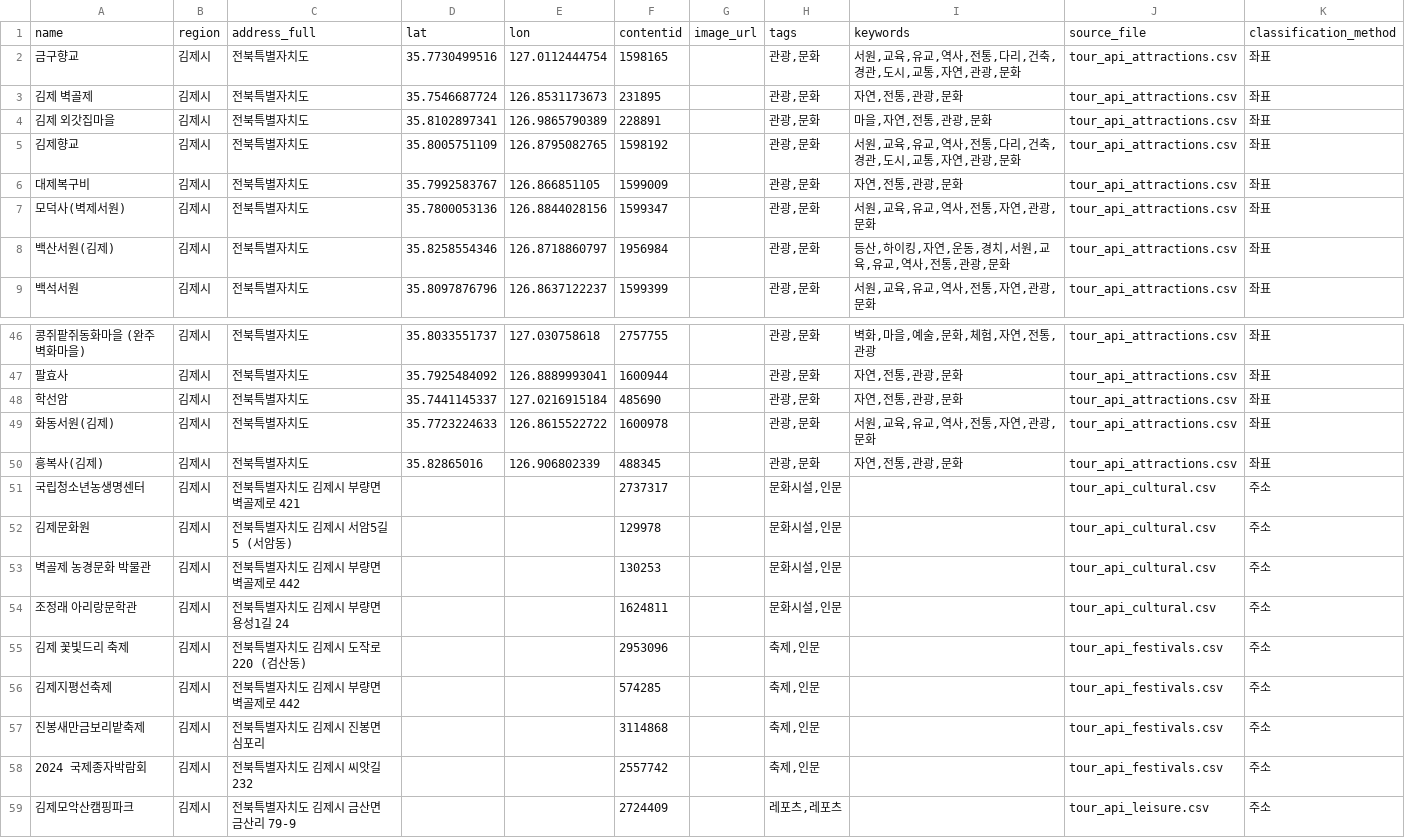
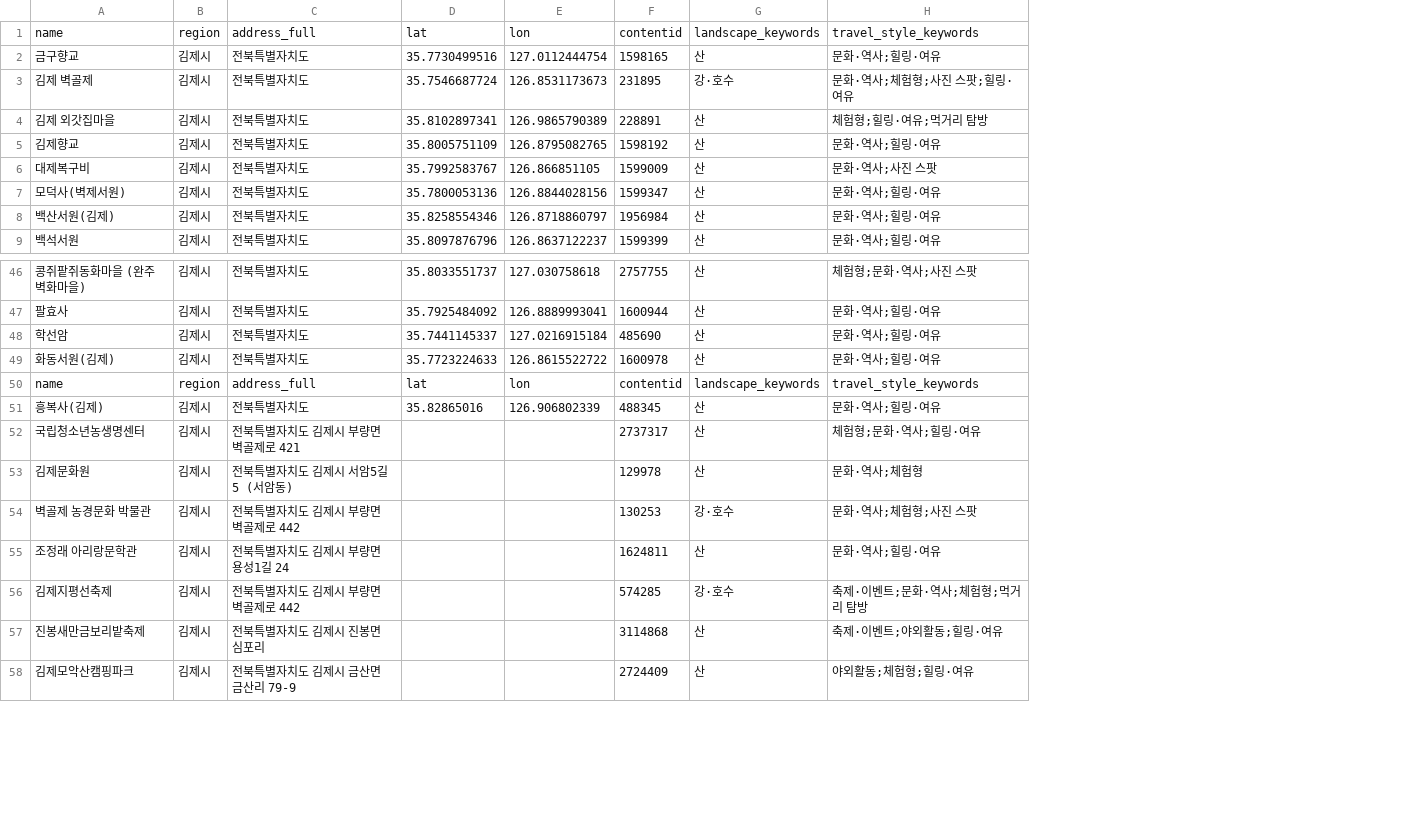
Before and after one commit to kdt-imsm/kdt-hackathon-ai-engine, a CSV file: data/jeonbuk_김제시_attractions.csv, drawn as a sheet; only a part is shown, gaps mark what is left out; removed rows and columns are numbered as before the commit, all else as after; the diff names each change by its address in the sheet, - before the commit and + after, or states it on an @@ line.

```diff
--- a/data/jeonbuk_김제시_attractions.csv
+++ b/data/jeonbuk_김제시_attractions.csv
-column G, row 1: image_url
-column H, rows 1-9: tags | 관광,문화 | 관광,문화 | 관광,문화 | 관광,문화 | 관광,문화 | 관광,문화 | 관광,문화 | 관광,문화; rows 46-54: 관광,문화 | 관광,문화 | 관광,문화 | 관광,문화 | 관광,문화 | 문화시설,인문 | 문화시설,인문 | 문화시설,인문 | 문화시설,인문; rows 56-57: 축제,인문 | 축제,인문; row 59: 레포츠,레포츠
-column I, rows 1-9: keywords | 서원,교육,유교,역사,전통,다리,건축,경관,도시,교통,자연,관광,문화 | 자연,전통,관광,문화 | 마을,자연,전통,관광,문화 | 서원,교육,유교,역사,전통,다리,건축,경관,도시,교통,자연,관광,문화 | 자연,전통,관광,문화 | 서원,교육,유교,역사,전통,자연,관광,문화 | 등산,하이킹,자연,운동,경치,서원,교육,유교,역사,전통,관광,문화 | 서원,교육,유교,역사,전통,자연,관광,문화; rows 46-50: 벽화,마을,예술,문화,체험,자연,전통,관광 | 자연,전통,관광,문화 | 자연,전통,관광,문화 | 서원,교육,유교,역사,전통,자연,관광,문화 | 자연,전통,관광,문화
-column J, rows 1-9: source_file | tour_api_attractions.csv | tour_api_attractions.csv | tour_api_attractions.csv | tour_api_attractions.csv | tour_api_attractions.csv | tour_api_attractions.csv | tour_api_attractions.csv | tour_api_attractions.csv; rows 46-54: tour_api_attractions.csv | tour_api_attractions.csv | tour_api_attractions.csv | tour_api_attractions.csv | tour_api_attractions.csv | tour_api_cultural.csv | tour_api_cultural.csv | tour_api_cultural.csv | tour_api_cultural.csv; rows 56-57: tour_api_festivals.csv | tour_api_festivals.csv; row 59: tour_api_leisure.csv
-column K, rows 1-9: classification_method | 좌표 | 좌표 | 좌표 | 좌표 | 좌표 | 좌표 | 좌표 | 좌표; rows 46-54: 좌표 | 좌표 | 좌표 | 좌표 | 좌표 | 주소 | 주소 | 주소 | 주소; rows 56-57: 주소 | 주소; row 59: 주소
+column G, rows 1-9: landscape_keywords | 산 | 강·호수 | 산 | 산 | 산 | 산 | 산 | 산; rows 46-49: all 산; rows 51-58: 산 | 산 | 산 | 강·호수 | 산 | 강·호수 | 산 | 산
+column H, rows 1-9: travel_style_keywords | 문화·역사;힐링·여유 | 문화·역사;체험형;사진 스팟;힐링·여유 | 체험형;힐링·여유;먹거리 탐방 | 문화·역사;힐링·여유 | 문화·역사;사진 스팟 | 문화·역사;힐링·여유 | 문화·역사;힐링·여유 | 문화·역사;힐링·여유; rows 46-49: 체험형;문화·역사;사진 스팟 | 문화·역사;힐링·여유 | 문화·역사;힐링·여유 | 문화·역사;힐링·여유; rows 51-58: 문화·역사;힐링·여유 | 체험형;문화·역사;힐링·여유 | 문화·역사;체험형 | 문화·역사;체험형;사진 스팟 | 문화·역사;힐링·여유 | 축제·이벤트;문화·역사;체험형;먹거리 탐방 | 축제·이벤트;야외활동;힐링·여유 | 야외활동;체험형;힐링·여유
+row 50: name | region | address_full | lat | lon | contentid | landscape_keywords | travel_style_keywords
-row 55: 김제 꽃빛드리 축제 | 김제시 | 전북특별자치도 김제시 도작로 220 (검산동) |  |  | 2953096 |  | 축제,인문 |  | tour_api_festivals.csv | 주소
-row 58: 2024 국제종자박람회 | 김제시 | 전북특별자치도 김제시 씨앗길 232 |  |  | 2557742 |  | 축제,인문 |  | tour_api_festivals.csv | 주소
```
Also changed, not shown: data/jeonbuk_군산시_attractions.csv, data/jeonbuk_무주군_attractions.csv, 39 other files.
